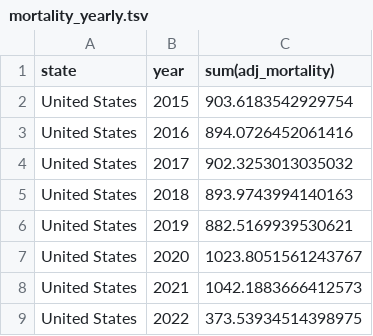
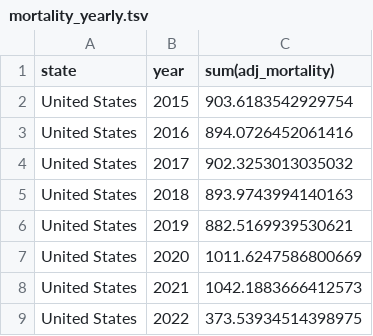
Before and after one commit to USMortality/US-Mortality, a TSV file: out/mortality_yearly.tsv, drawn as a sheet.

```diff
--- a/out/mortality_yearly.tsv
+++ b/out/mortality_yearly.tsv
@@ -6,3 +6,3 @@ United States	2018	893.9743994140163
 United States	2019	882.5169939530621
-United States	2020	1023.8051561243767
+United States	2020	1011.6247586800669
 United States	2021	1042.1883666412573
```
Also changed, not shown: out/mortality_time_series.tsv, 2 other files.
